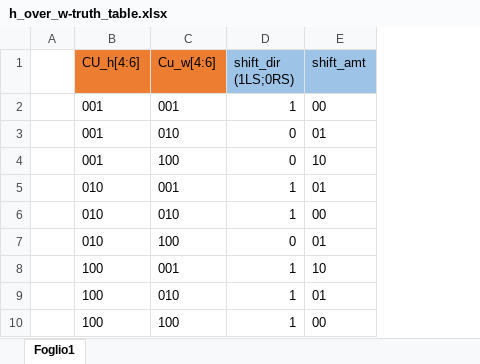
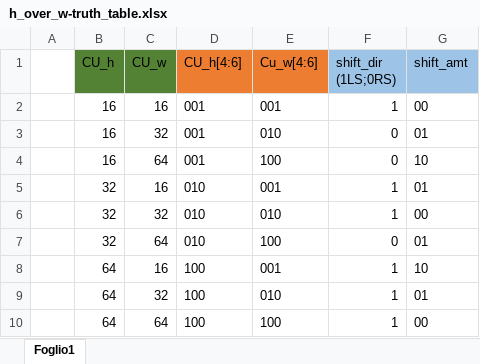
Before and after one commit to CostantinoTaranto/AME_Block-Diagram, an Excel workbook: h_over_w-truth_table.xlsx, sheet Foglio1, drawn as a sheet; values as stored, in another font and other column widths than the file's, no borders; the diff names each change by its address in the sheet, - before the commit and + after, or states it on an @@ line.

```diff
--- a/h_over_w-truth_table.xlsx (sheet Foglio1)
+++ b/h_over_w-truth_table.xlsx (sheet Foglio1)
+column B (CU_h), rows 2-10: 16 | 16 | 16 | 32 | 32 | 32 | 64 | 64 | 64
+column C (CU_w), rows 2-10: 16 | 32 | 64 | 16 | 32 | 64 | 16 | 32 | 64
```
Also changed, not shown: 4 other files.
